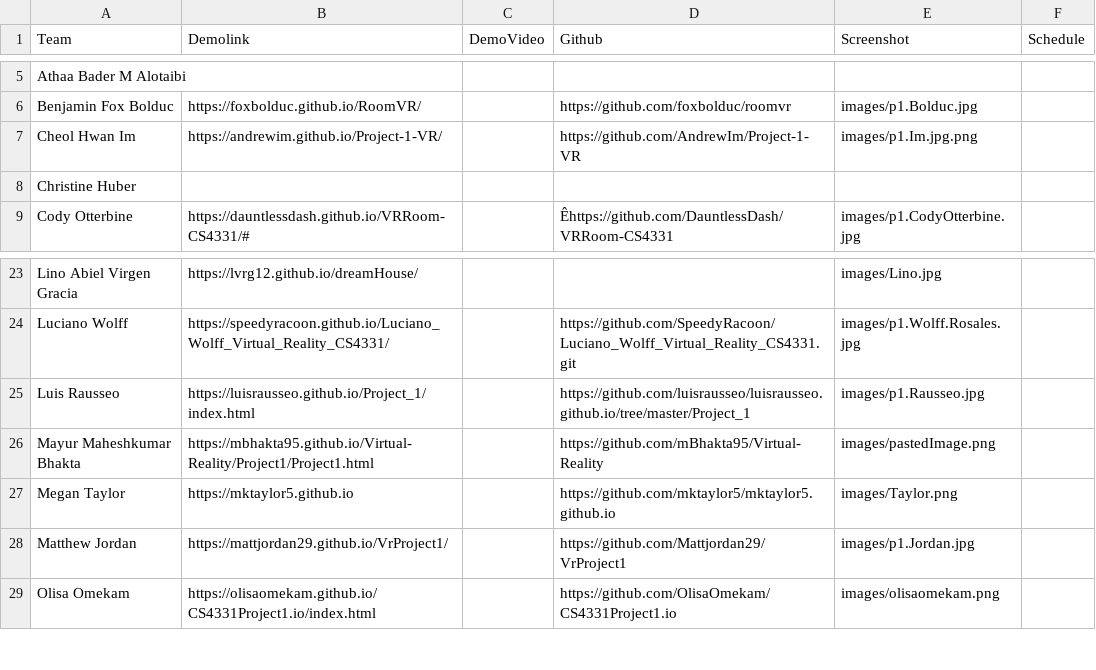
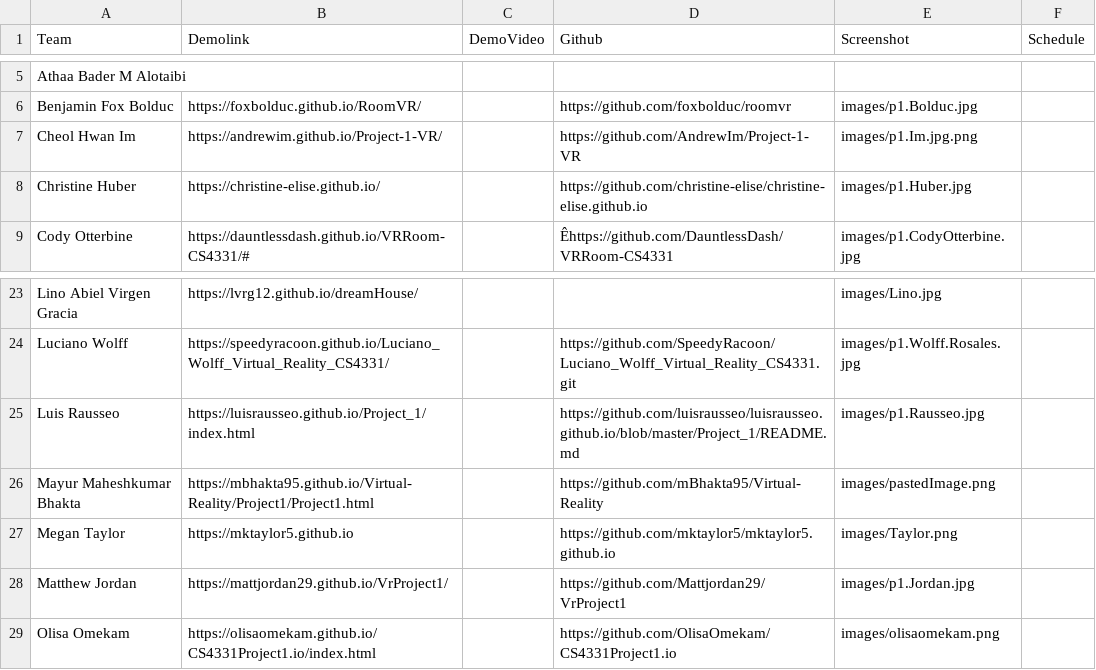
Before and after one commit to iDataVisualizationLab/5331Virtual-Reality, a CSV file: Projects/P1.csv, drawn as a sheet; only a part is shown, gaps mark what is left out.

Commit message:
Update

```diff
--- a/Projects/P1.csv
+++ b/Projects/P1.csv
@@ -7,3 +7,3 @@ Benjamin Fox Bolduc,https://foxbolduc.github.io/RoomVR/,,https://github.com/foxb
 Cheol Hwan Im,https://andrewim.github.io/Project-1-VR/,,https://github.com/AndrewIm/Project-1-VR,images/p1.Im.jpg.png,
-Christine Huber,,,,,
+Christine Huber,https://christine-elise.github.io/,,https://github.com/christine-elise/christine-elise.github.io,images/p1.Huber.jpg,
 Cody Otterbine,https://dauntlessdash.github.io/VRRoom-CS4331/#,,Êhttps://github.com/DauntlessDash/VRRoom-CS4331,images/p1.CodyOtterbine.jpg,
@@ -24,3 +24,3 @@ Lino Abiel Virgen Gracia,https://lvrg12.github.io/dreamHouse/,,,images/Lino.jpg,
 Luciano Wolff,https://speedyracoon.github.io/Luciano_Wolff_Virtual_Reality_CS4331/,,https://github.com/SpeedyRacoon/Luciano_Wolff_Virtual_Reality_CS4331.git,images/p1.Wolff.Rosales.jpg,
-Luis Rausseo,https://luisrausseo.github.io/Project_1/index.html,,https://github.com/luisrausseo/luisrausseo.github.io/tree/master/Project_1,images/p1.Rausseo.jpg,
+Luis Rausseo,https://luisrausseo.github.io/Project_1/index.html,,https://github.com/luisrausseo/luisrausseo.github.io/blob/master/Project_1/README.md,images/p1.Rausseo.jpg,
 Mayur Maheshkumar Bhakta,https://mbhakta95.github.io/Virtual-Reality/Project1/Project1.html,,https://github.com/mBhakta95/Virtual-Reality,images/pastedImage.png,
```
